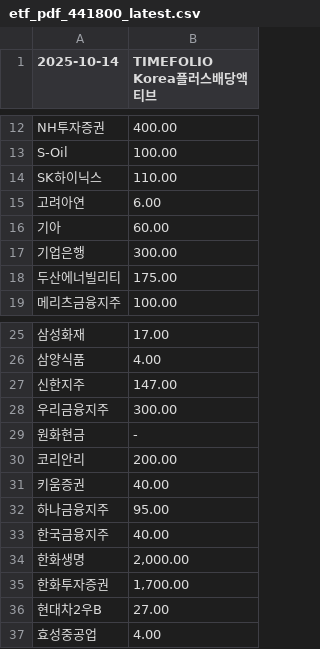
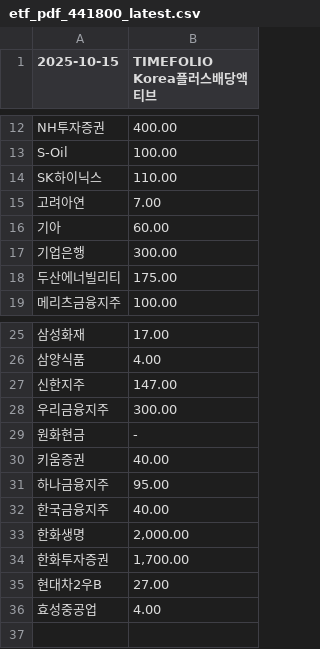
Before and after one commit to gunhoon/etf-timefolio, a CSV file: etf_pdf_441800_latest.csv, drawn as a sheet; only a part is shown, gaps mark what is left out; the diff names each change by its address in the sheet, - before the commit and + after, or states it on an @@ line.

```diff
--- a/etf_pdf_441800_latest.csv
+++ b/etf_pdf_441800_latest.csv
-A1: 2025-10-14
+A1: 2025-10-15
-B15 (TIMEFOLIO Korea플러스배당액티브): 6.00
+B15 (TIMEFOLIO Korea플러스배당액티브): 7.00
-row 30: 코리안리 | 200.00
```
Also changed, not shown: etf_pdf_385710_latest.csv, etf_pdf_385720_latest.csv, 4 other files.
